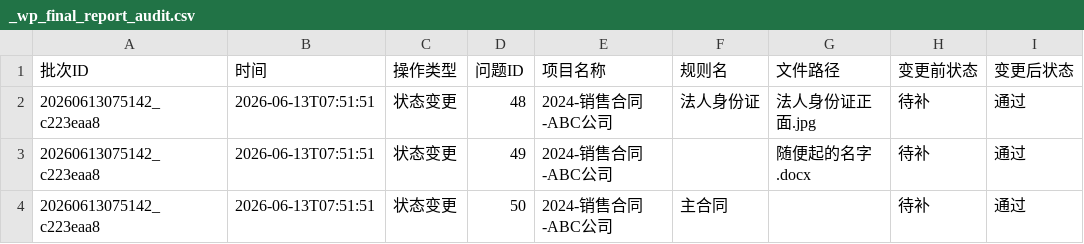
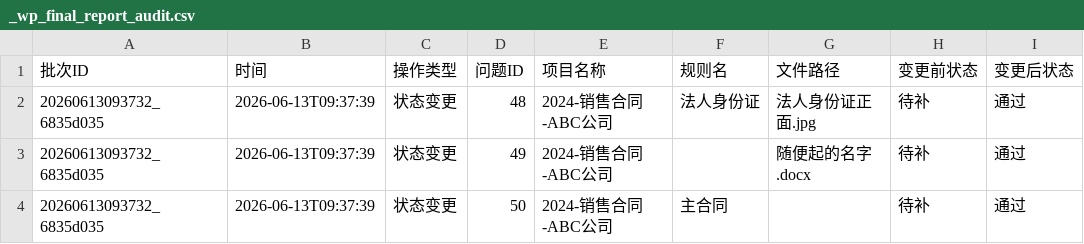
Before and after one commit to zzz-net/lfc-00005, a CSV file: _wp_final_report_audit.csv, drawn as a sheet; only a part is shown; the diff names each change by its address in the sheet, - before the commit and + after, or states it on an @@ line.

```diff
--- a/_wp_final_report_audit.csv
+++ b/_wp_final_report_audit.csv
-A2:A4 (批次ID): 20260613075142_c223eaa8
+A2:A4 (批次ID): 20260613093732_6835d035
-B2:B4 (时间): 2026-06-13T07:51:51
+B2:B4 (时间): 2026-06-13T09:37:39
```
Also changed, not shown: 4 other files.
